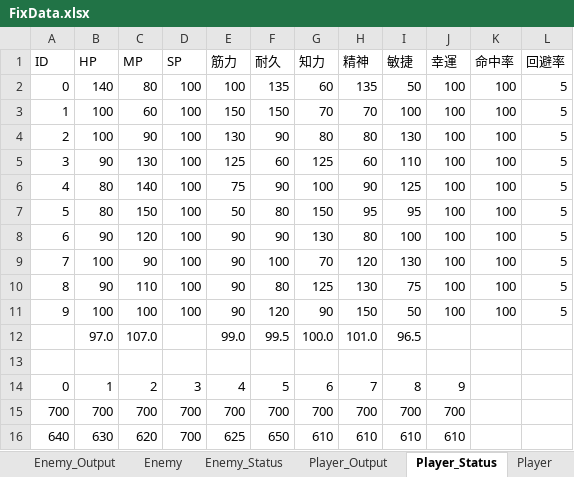
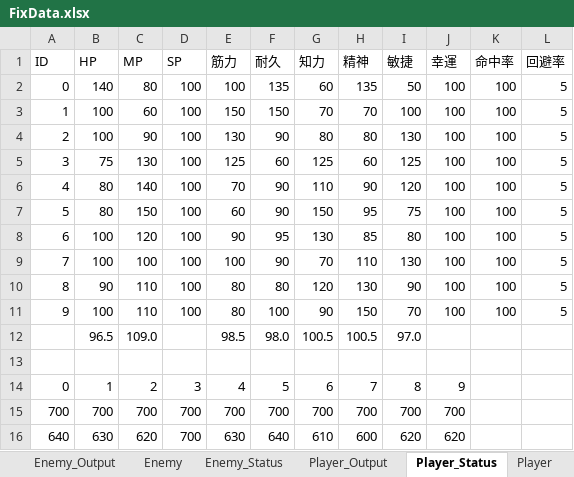
Before and after one commit to NoguchiEikichi/RPG_Boss, an Excel workbook: etc/FixData.xlsx, sheet Player_Status, drawn as a sheet; only a part is shown; values as stored, in another font and other column widths than the file's, no borders; table styles not drawn; removed rows and columns are numbered as before the commit, all else as after; rows hold the shown columns only; the diff names each change by its address in the sheet, - before the commit and + after, or states it on an @@ line.

```diff
--- a/etc/FixData.xlsx (sheet Player_Status)
+++ b/etc/FixData.xlsx (sheet Player_Status)
-B5 (HP): 90
+B5 (HP): 75
-I5 (敏捷): 110
+I5 (敏捷): 125
-E6 (筋力): 75
+E6 (筋力): 70
-G6 (知力): 100
+G6 (知力): 110
-I6 (敏捷): 125
+I6 (敏捷): 120
-E7 (筋力): 50
+E7 (筋力): 60
-F7 (耐久): 80
+F7 (耐久): 90
-I7 (敏捷): 95
+I7 (敏捷): 75
-B8 (HP): 90
+B8 (HP): 100
-F8 (耐久): 90
+F8 (耐久): 95
-H8 (精神): 80
+H8 (精神): 85
-I8 (敏捷): 100
+I8 (敏捷): 80
-C9 (MP): 90
+C9 (MP): 100
-E9 (筋力): 90
+E9 (筋力): 100
-F9 (耐久): 100
+F9 (耐久): 90
-H9 (精神): 120
+H9 (精神): 110
-E10:E11 (筋力): 90
+E10:E11 (筋力): 80
-G10 (知力): 125
+G10 (知力): 120
-I10 (敏捷): 75
+I10 (敏捷): 90
-C11 (MP): 100
+C11 (MP): 110
-F11 (耐久): 120
+F11 (耐久): 100
-I11 (敏捷): 50
+I11 (敏捷): 70
-row 12:  | 97.0 | 107.0 |  | 99.0 | 99.5 | 100.0 | 101.0 | 96.5
+row 12:  | 96.5 | 109.0 |  | 98.5 | 98.0 | 100.5 | 100.5 | 97.0
-E16 (筋力): 625
+E16 (筋力): 630
-F16 (耐久): 650
+F16 (耐久): 640
-H16 (精神): 610
+H16 (精神): 600
-I16 (敏捷): 610
+I16 (敏捷): 620
-J16 (幸運): 610
+J16 (幸運): 620
```
Also changed, not shown: sheet Skill, sheet Skill_Output, sheet Player_Output, sheet Enemy, sheet Enemy_Output, sheet Player, 50 other files.
